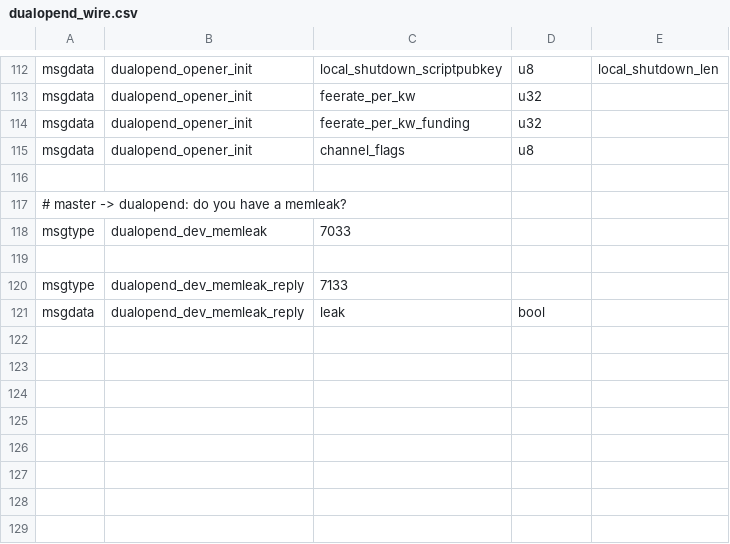
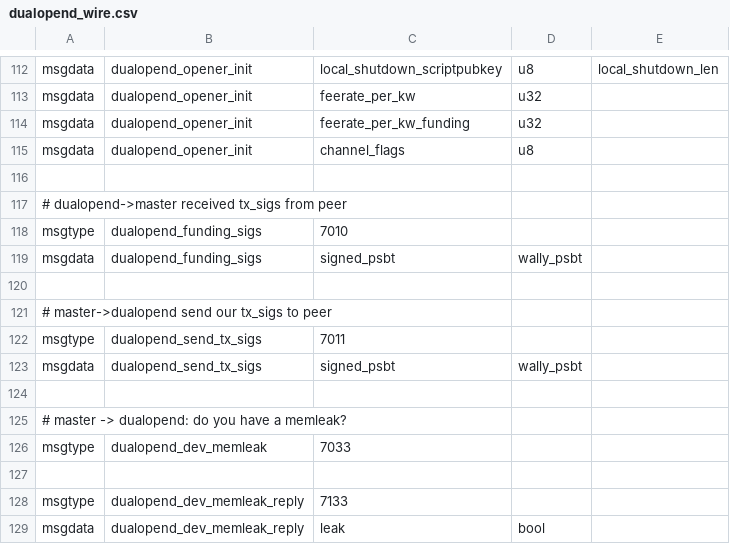
Before and after one commit to ElementsProject/lightning, a CSV file: openingd/dualopend_wire.csv, drawn as a sheet; only a part is shown, gaps mark what is left out; the diff names each change by its address in the sheet, - before the commit and + after, or states it on an @@ line.

Commit message:
df: move tx_sigs from channeld to dualopend
Non-functional yet, but this gets all the pieces in the right places,
rips the signature signing functionality out of channeld.

```diff
--- a/openingd/dualopend_wire.csv
+++ b/openingd/dualopend_wire.csv
+row 117: # dualopend->master received tx_sigs from peer
+row 118: msgtype | dualopend_funding_sigs | 7010
+row 119: msgdata | dualopend_funding_sigs | signed_psbt | wally_psbt
+row 120: (empty)
+row 121: # master->dualopend send our tx_sigs to peer
+row 122: msgtype | dualopend_send_tx_sigs | 7011
+row 123: msgdata | dualopend_send_tx_sigs | signed_psbt | wally_psbt
+row 124: (empty)
```
Also changed, not shown: channeld/channeld_wire.csv, 10 other files.
